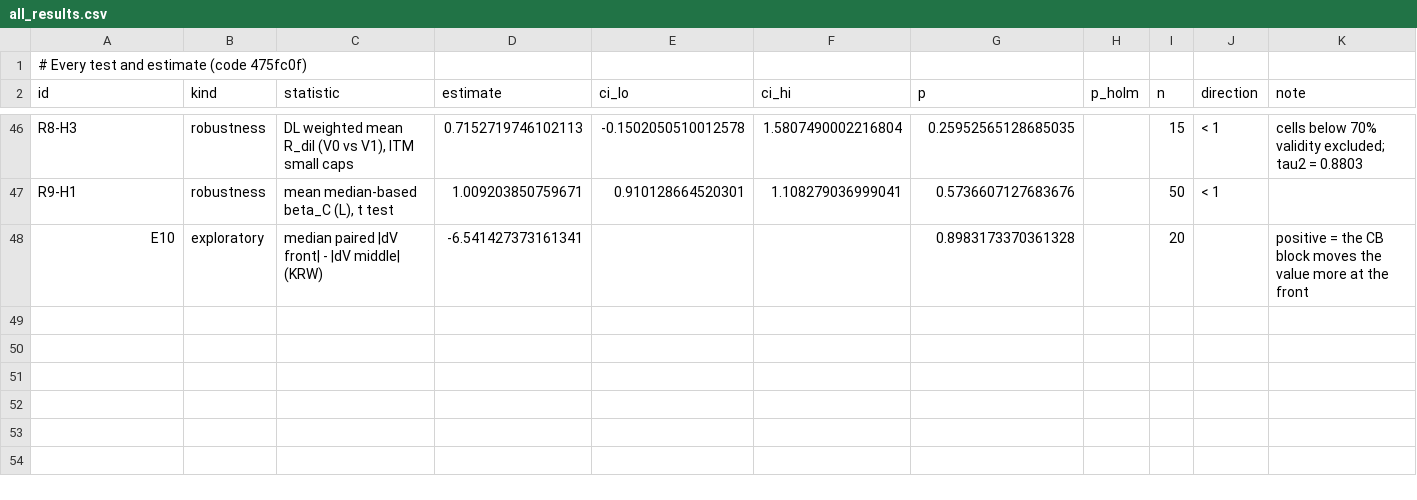
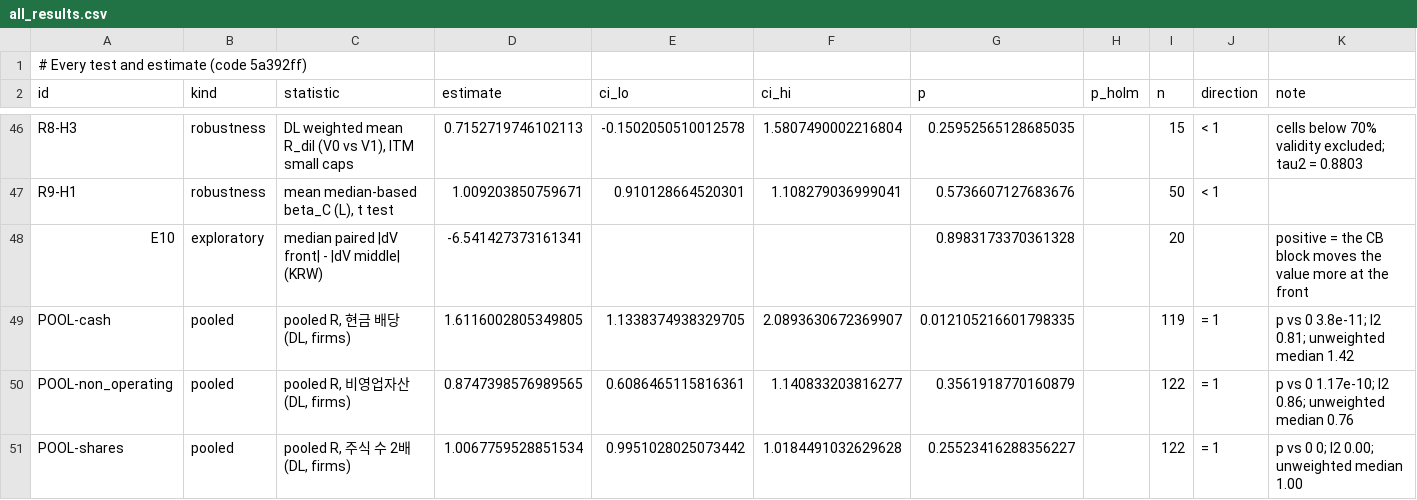
Before and after one commit to caxios/llm-FSA-evaluation, a CSV file: results/tables/all_results.csv, drawn as a sheet; only a part is shown, gaps mark what is left out; the diff covers the shown part only.

```diff
--- a/results/tables/all_results.csv
+++ b/results/tables/all_results.csv
@@ -1,2 +1,2 @@
-# Every test and estimate (code 475fc0f)
+# Every test and estimate (code 5a392ff)
 id,kind,statistic,estimate,ci_lo,ci_hi,p,p_holm,n,direction,note
@@ -48 +48,4 @@ R9-H1,robustness,"mean median-based beta_C (L), t test",1.009203850759671,0.9101
 E10,exploratory,median paired |dV front| - |dV middle| (KRW),-6.541427373161341,,,0.8983173370361328,,20,,positive = the CB block moves the value more at the front
+POOL-cash,pooled,"pooled R, 현금 배당 (DL, firms)",1.6116002805349805,1.1338374938329705,2.0893630672369907,0.012105216601798335,,119,= 1,p vs 0 3.8e-11; I2 0.81; unweighted median 1.42
+POOL-non_operating,pooled,"pooled R, 비영업자산 (DL, firms)",0.8747398576989565,0.6086465115816361,1.140833203816277,0.3561918770160879,,122,= 1,p vs 0 1.17e-10; I2 0.86; unweighted median 0.76
+POOL-shares,pooled,"pooled R, 주식 수 2배 (DL, firms)",1.0067759528851534,0.9951028025073442,1.0184491032629628,0.25523416288356227,,122,= 1,p vs 0 0; I2 0.00; unweighted median 1.00
```
Also changed, not shown: 3 added rows and 7 edited cells elsewhere in this file, results/tables/R2_tiers.csv, results/tables/T10_stages.csv, 32 other files.
